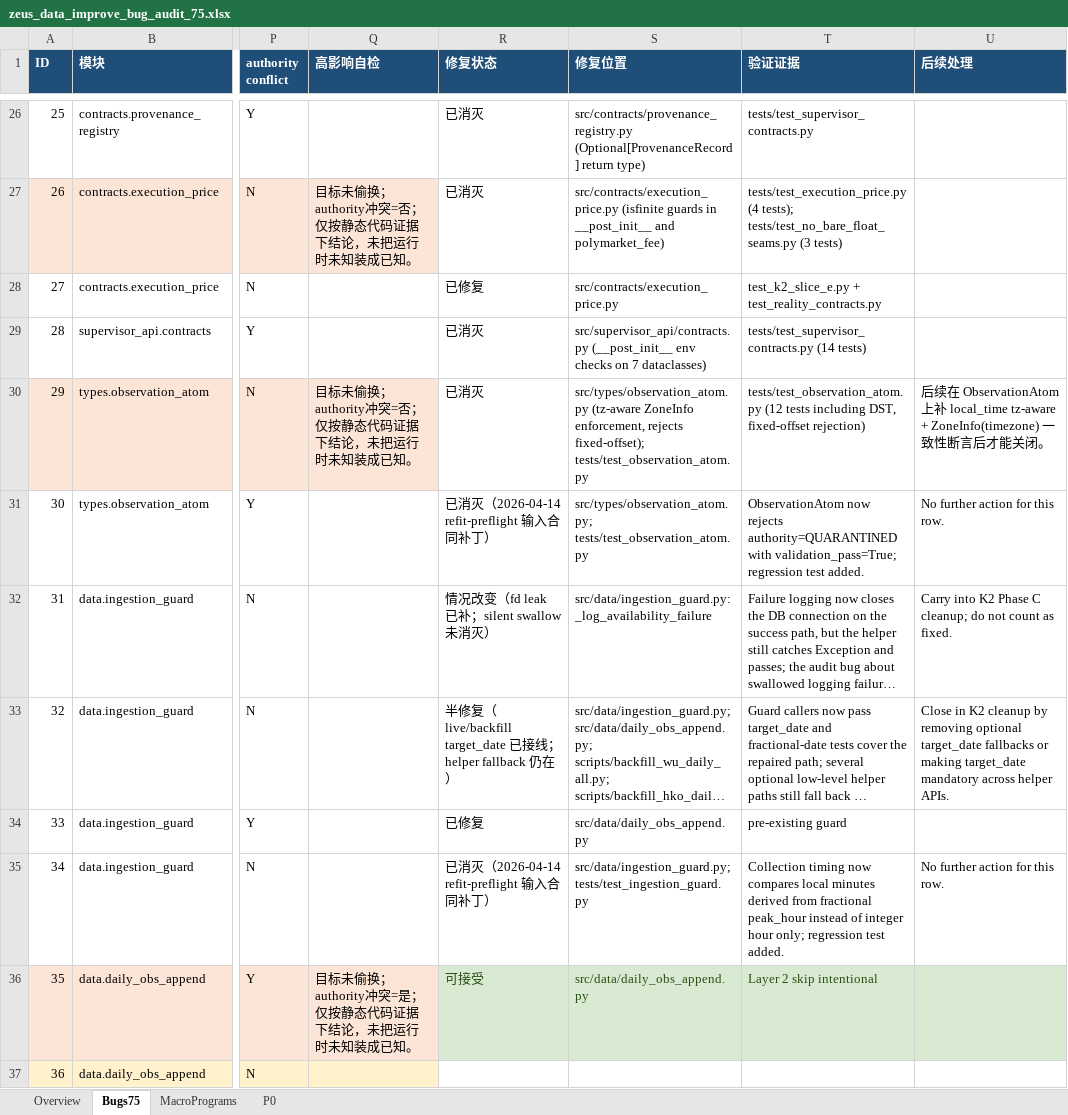
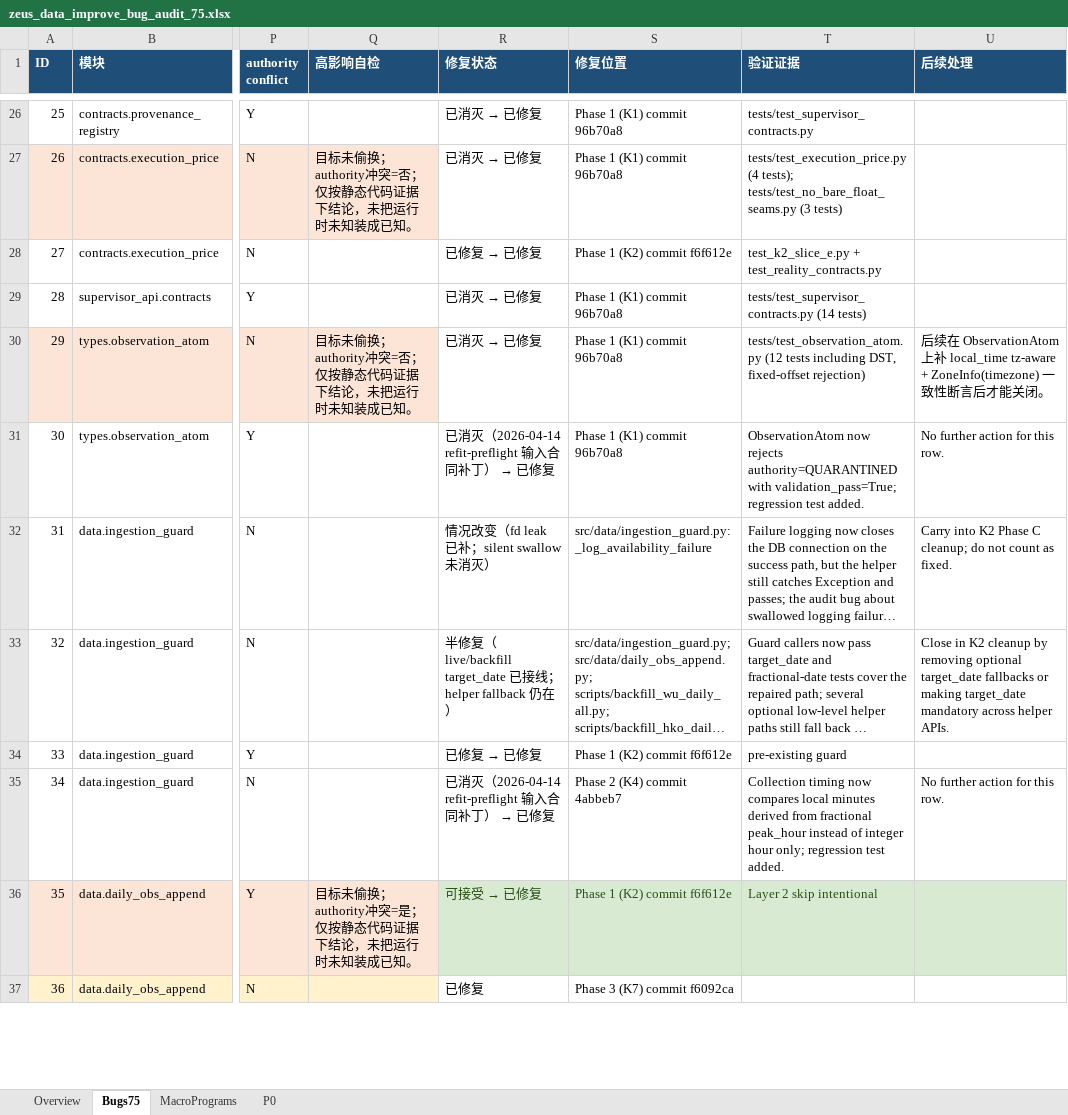
Before and after one commit to fitz-s/zeus, an Excel workbook: docs/to-do-list/zeus_data_improve_bug_audit_75.xlsx, sheet Bugs75, drawn as a sheet; only a part is shown, gaps mark what is left out; long unchanged cells end in …; values as stored, in another font and other column widths than the file's, no borders; the diff covers the shown part only; the diff names each change by its address in the sheet, - before the commit and + after, or states it on an @@ line.

Commit message:
chore: update topology maps and 75-bug audit progress for Phases 1-3
- Register test_k6_slice_m, test_k6_slice_n, test_k7_slice_o in test_topology.yaml
- Add 75-bug audit progress table to current_state.md (62/75 addressed)
- Update workbook fix statuses for all K1-K7 bugs (62 entries)

```diff
--- a/docs/to-do-list/zeus_data_improve_bug_audit_75.xlsx (sheet Bugs75)
+++ b/docs/to-do-list/zeus_data_improve_bug_audit_75.xlsx (sheet Bugs75)
@@ R26:R27 (修复状态): 已消灭 → 已消灭 → 已修复 @@
-S26 (修复位置): src/contracts/provenance_registry.py (Optional[ProvenanceRecord] return type)
+S26 (修复位置): Phase 1 (K1) commit 96b70a8
-S27 (修复位置): src/contracts/execution_price.py (isfinite guards in __post_init__ and polymarket_fee)
+S27 (修复位置): Phase 1 (K1) commit 96b70a8
@@ R28 (修复状态): 已修复 → 已修复 → 已修复 @@
-S28 (修复位置): src/contracts/execution_price.py
+S28 (修复位置): Phase 1 (K2) commit f6f612e
@@ R29:R30 (修复状态): 已消灭 → 已消灭 → 已修复 @@
-S29 (修复位置): src/supervisor_api/contracts.py (__post_init__ env checks on 7 dataclasses)
+S29 (修复位置): Phase 1 (K1) commit 96b70a8
-S30 (修复位置): src/types/observation_atom.py (tz-aware ZoneInfo enforcement, rejects fixed-offset); tests/test_observation_atom.py
+S30 (修复位置): Phase 1 (K1) commit 96b70a8
@@ R31 (修复状态): 已消灭（2026-04-14 refit-preflight 输入合同补丁） → 已消灭（2026-04-14 refit-preflight 输入合同补丁） → 已修复 @@
-S31 (修复位置): src/types/observation_atom.py; tests/test_observation_atom.py
+S31 (修复位置): Phase 1 (K1) commit 96b70a8
@@ R34 (修复状态): 已修复 → 已修复 → 已修复 @@
-S34 (修复位置): src/data/daily_obs_append.py
+S34 (修复位置): Phase 1 (K2) commit f6f612e
@@ R35 (修复状态): 已消灭（2026-04-14 refit-preflight 输入合同补丁） → 已消灭（2026-04-14 refit-preflight 输入合同补丁） → 已修复 @@
-S35 (修复位置): src/data/ingestion_guard.py; tests/test_ingestion_guard.py
+S35 (修复位置): Phase 2 (K4) commit 4abbeb7
@@ R36 (修复状态): 可接受 → 可接受 → 已修复 @@
-S36 (修复位置): src/data/daily_obs_append.py
+S36 (修复位置): Phase 1 (K2) commit f6f612e
-R37 (修复状态): (empty)
+R37 (修复状态): 已修复
-S37 (修复位置): (empty)
+S37 (修复位置): Phase 3 (K7) commit f6092ca
```
Also changed, not shown: 104 edited cells elsewhere in this sheet, 2 other files.
